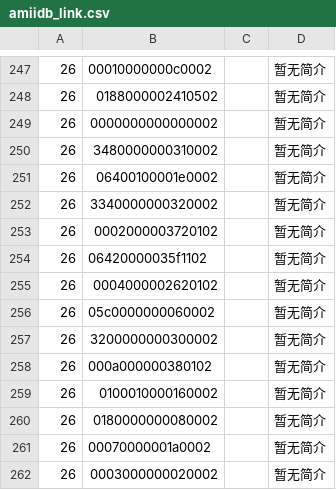
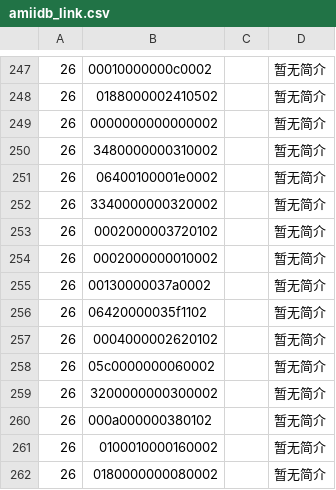
Before and after one commit to solosky/pixl.js, a CSV file: fw/data/amiidb_link.csv, drawn as a sheet; only a part is shown, gaps mark what is left out; the shorter side is filled out with more unchanged rows; the diff names each change by its address in the sheet, - before the commit and + after, or states it on an @@ line.

Commit message:
amiidb update

```diff
--- a/fw/data/amiidb_link.csv
+++ b/fw/data/amiidb_link.csv
+row 254: 26 | 0002000000010002 |  | 暂无简介
+row 255: 26 | 00130000037a0002 |  | 暂无简介
```
Also changed, not shown: fw/data/amiidb_amiibo.csv.
